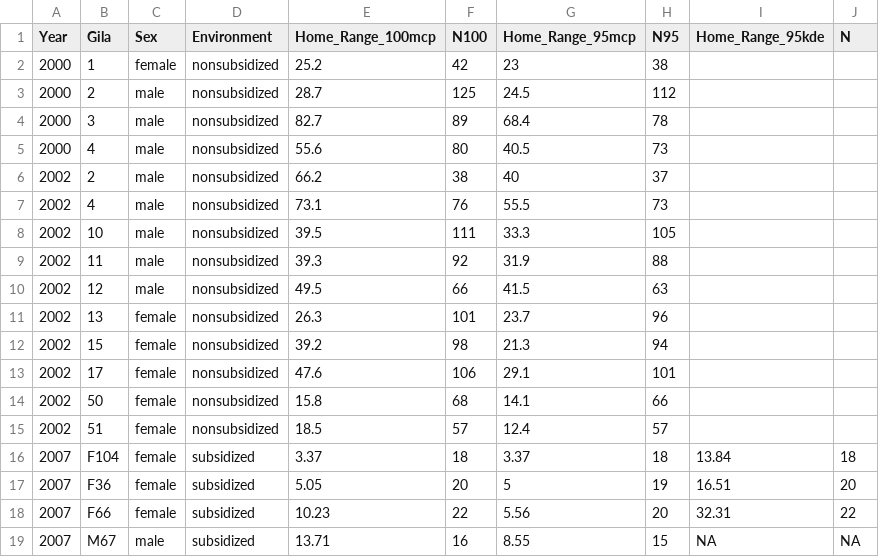
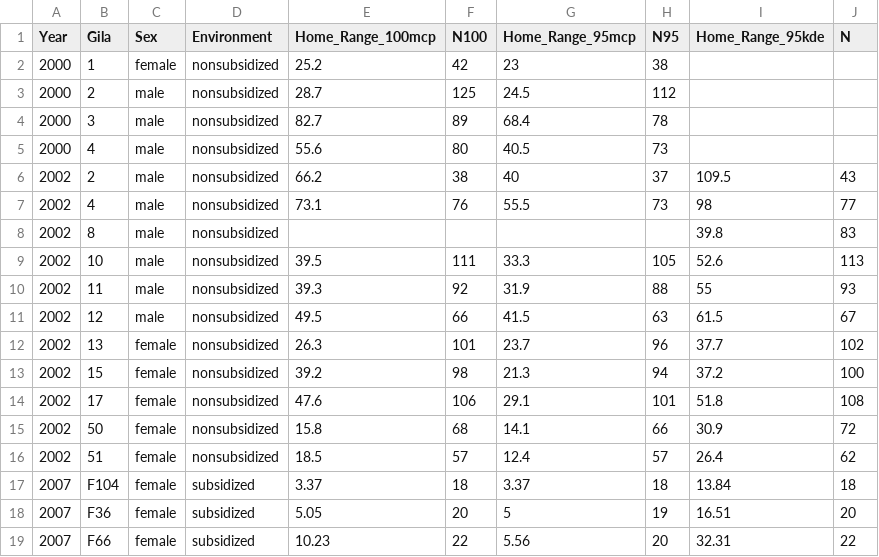
Before and after one commit to Drymarchon87/Heloderma-Spatial, a CSV file: GM_Consolidated_ByYear_Input.csv, drawn as a sheet; only a part is shown; the shorter side is filled out with more unchanged rows.

Commit message:
added KDE values for Owl Head

```diff
--- a/GM_Consolidated_ByYear_Input.csv
+++ b/GM_Consolidated_ByYear_Input.csv
@@ -5,12 +5,13 @@
 2000,4,male,nonsubsidized,55.6,80,40.5,73,,,,
-2002,2,male,nonsubsidized,66.2,38,40,37,,,,
-2002,4,male,nonsubsidized,73.1,76,55.5,73,,,,
-2002,10,male,nonsubsidized,39.5,111,33.3,105,,,,
-2002,11,male,nonsubsidized,39.3,92,31.9,88,,,,
-2002,12,male,nonsubsidized,49.5,66,41.5,63,,,,
-2002,13,female,nonsubsidized,26.3,101,23.7,96,,,,
-2002,15,female,nonsubsidized,39.2,98,21.3,94,,,,
-2002,17,female,nonsubsidized,47.6,106,29.1,101,,,,
-2002,50,female,nonsubsidized,15.8,68,14.1,66,,,,
-2002,51,female,nonsubsidized,18.5,57,12.4,57,,,,
+2002,2,male,nonsubsidized,66.2,38,40,37,109.5,43,,
+2002,4,male,nonsubsidized,73.1,76,55.5,73,98,77,,
+2002,8,male,nonsubsidized,,,,,39.8,83,,
+2002,10,male,nonsubsidized,39.5,111,33.3,105,52.6,113,,
+2002,11,male,nonsubsidized,39.3,92,31.9,88,55,93,,
+2002,12,male,nonsubsidized,49.5,66,41.5,63,61.5,67,,
+2002,13,female,nonsubsidized,26.3,101,23.7,96,37.7,102,,
+2002,15,female,nonsubsidized,39.2,98,21.3,94,37.2,100,,
+2002,17,female,nonsubsidized,47.6,106,29.1,101,51.8,108,,
+2002,50,female,nonsubsidized,15.8,68,14.1,66,30.9,72,,
+2002,51,female,nonsubsidized,18.5,57,12.4,57,26.4,62,,
 2007,F104,female,subsidized,3.37,18,3.37,18,13.84,18,,
```
Also changed, not shown: GM_Consolidated_ByYear.csv.
